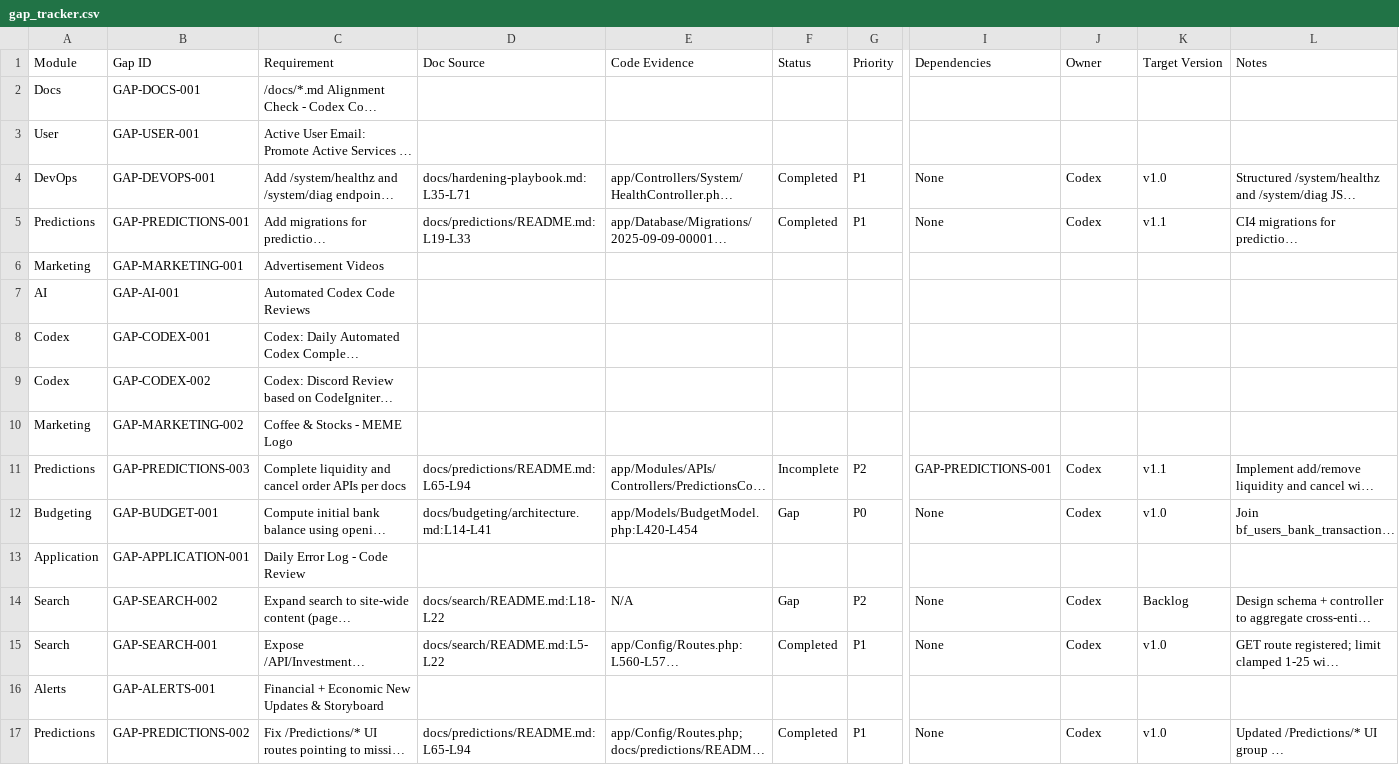
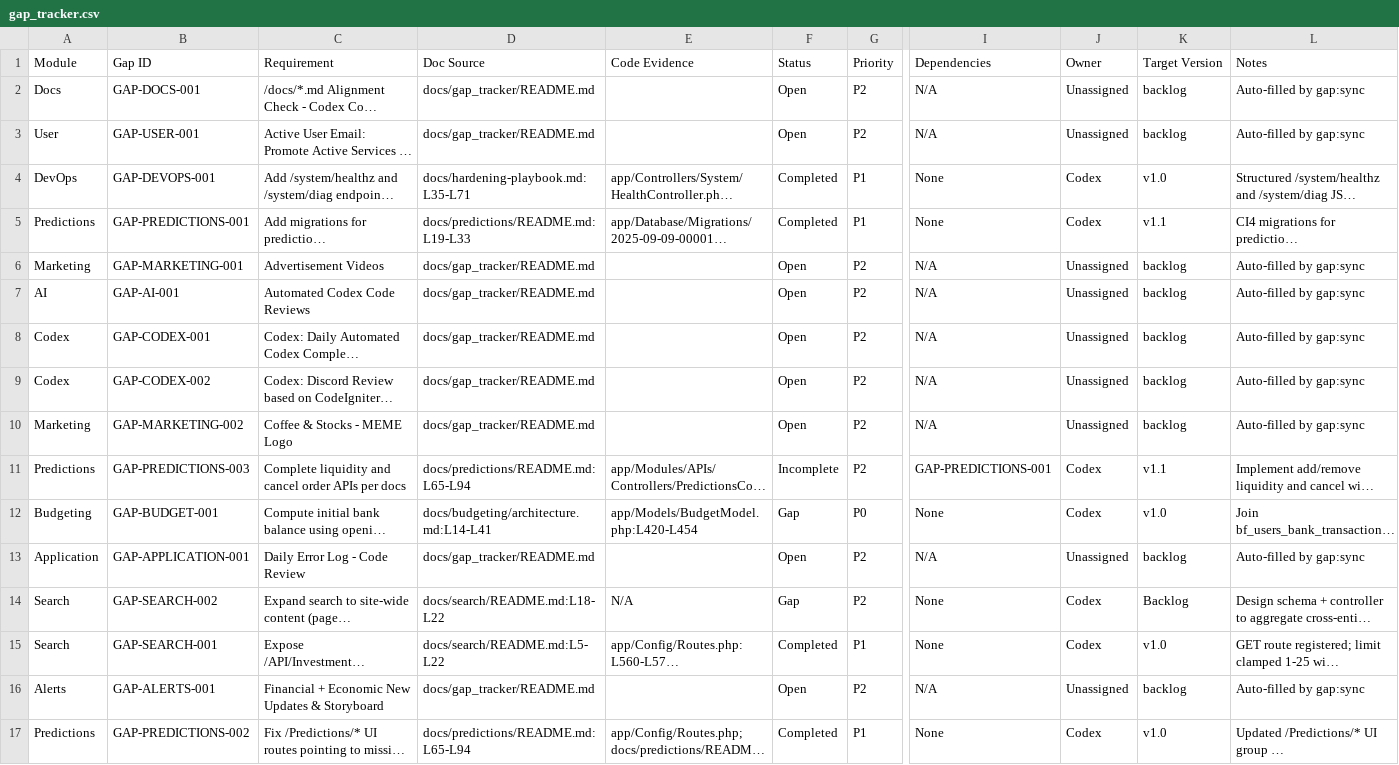
Before and after one commit to MillennialInvestments/MyMIWallet-Next, a CSV file: docs/gap_tracker/gap_tracker.csv, drawn as a sheet; only a part is shown, gaps mark what is left out; long unchanged cells end in …; the diff covers the shown part only; the diff names each change by its address in the sheet, - before the commit and + after, or states it on an @@ line.

Commit message:
01/01/2026 - Themes Dashboard/Public and GapTrackerSync updates - TBJ

```diff
--- a/docs/gap_tracker/gap_tracker.csv
+++ b/docs/gap_tracker/gap_tracker.csv
-D2:D3: (empty)
+D2:D3: docs/gap_tracker/README.md
-F2:F3: (empty)
+F2:F3: Open
-G2:G3: (empty)
+G2:G3: P2
-I2:I3: (empty)
+I2:I3: N/A
-J2:J3: (empty)
+J2:J3: Unassigned
-K2:K3: (empty)
+K2:K3: backlog
-L2:L3: (empty)
+L2:L3: Auto-filled by gap:sync
-D6:D10: (empty)
+D6:D10: docs/gap_tracker/README.md
-F6:F10: (empty)
+F6:F10: Open
-G6:G10: (empty)
+G6:G10: P2
-I6:I10: (empty)
+I6:I10: N/A
-J6:J10: (empty)
+J6:J10: Unassigned
-K6:K10: (empty)
+K6:K10: backlog
-L6:L10: (empty)
+L6:L10: Auto-filled by gap:sync
-D13: (empty)
+D13: docs/gap_tracker/README.md
-F13: (empty)
+F13: Open
-G13: (empty)
+G13: P2
-I13: (empty)
+I13: N/A
-J13: (empty)
+J13: Unassigned
-K13: (empty)
+K13: backlog
-L13: (empty)
+L13: Auto-filled by gap:sync
-D16: (empty)
+D16: docs/gap_tracker/README.md
-F16: (empty)
+F16: Open
-G16: (empty)
+G16: P2
-I16: (empty)
+I16: N/A
-J16: (empty)
+J16: Unassigned
-K16: (empty)
+K16: backlog
-L16: (empty)
+L16: Auto-filled by gap:sync
```
Also changed, not shown: 56 edited cells elsewhere in this file, 6 other files.
